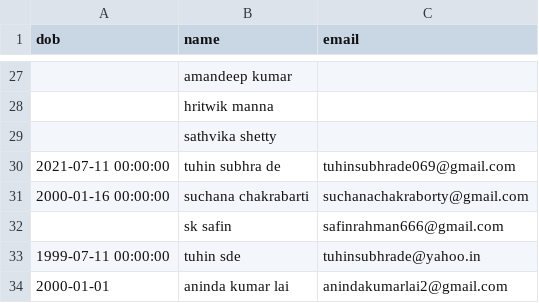
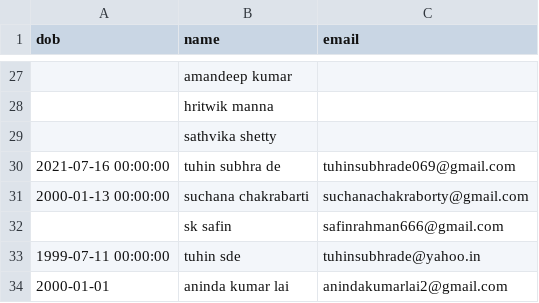
Before and after one commit to Gituhin/Friends-Data, a CSV file: dob.csv, drawn as a sheet; only a part is shown, gaps mark what is left out.

Commit message:
Update dob.csv

```diff
--- a/dob.csv
+++ b/dob.csv
@@ -29,4 +29,4 @@ dob,name,email
 ,sathvika shetty,
-2021-07-11 00:00:00,tuhin subhra de,tuhinsubhrade069@gmail.com
-2000-01-16 00:00:00,suchana chakrabarti,suchanachakraborty@gmail.com
+2021-07-16 00:00:00,tuhin subhra de,tuhinsubhrade069@gmail.com
+2000-01-13 00:00:00,suchana chakrabarti,suchanachakraborty@gmail.com
 ,sk safin,safinrahman666@gmail.com
```
